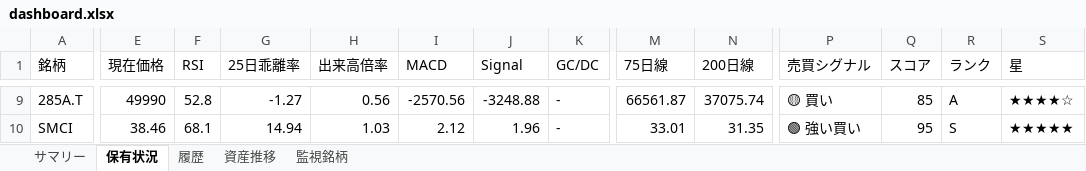
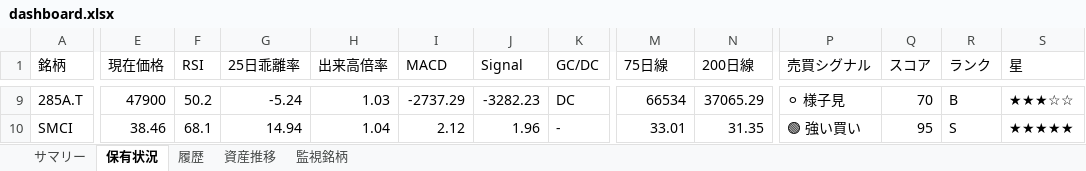
Before and after one commit to wac1223/stock_tool, an Excel workbook: dashboard.xlsx, sheet 保有状況, drawn as a sheet; only a part is shown, gaps mark what is left out; values as stored, in another font and other column widths than the file's, no borders; the diff covers the shown part only; the diff names each change by its address in the sheet, - before the commit and + after, or states it on an @@ line.

```diff
--- a/dashboard.xlsx (sheet 保有状況)
+++ b/dashboard.xlsx (sheet 保有状況)
-E9 (現在価格): 49990
+E9 (現在価格): 47900
-F9 (RSI): 52.8
+F9 (RSI): 50.2
-G9 (25日乖離率): -1.27
+G9 (25日乖離率): -5.24
-H9 (出来高倍率): 0.56
+H9 (出来高倍率): 1.03
-I9 (MACD): -2570.56
+I9 (MACD): -2737.29
-J9 (Signal): -3248.88
+J9 (Signal): -3282.23
-K9 (GC/DC): -
+K9 (GC/DC): DC
-M9 (75日線): 66561.87
+M9 (75日線): 66534
-N9 (200日線): 37075.74
+N9 (200日線): 37065.29
-P9 (売買シグナル): 🟡 買い
+P9 (売買シグナル): ⚪ 様子見
-Q9 (スコア): 85
+Q9 (スコア): 70
-R9 (ランク): A
+R9 (ランク): B
-S9 (星): ★★★★☆
+S9 (星): ★★★☆☆
-H10 (出来高倍率): 1.03
+H10 (出来高倍率): 1.04
```
Also changed, not shown: 95 edited cells elsewhere in this sheet, sheet 監視銘柄, sheet 履歴, sheet 資産推移, sheet サマリー, portfolio.xlsx, price_history.xlsx, 2 other files.
